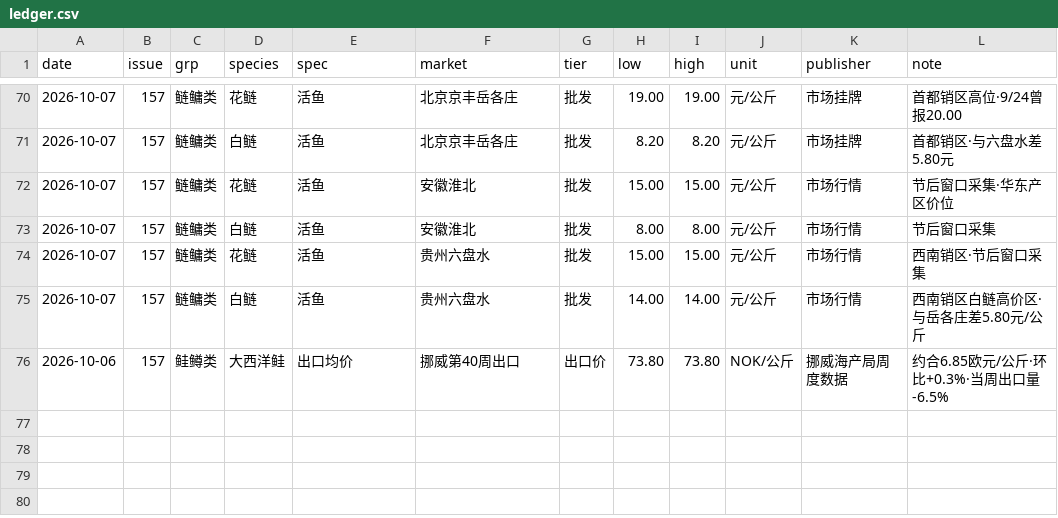
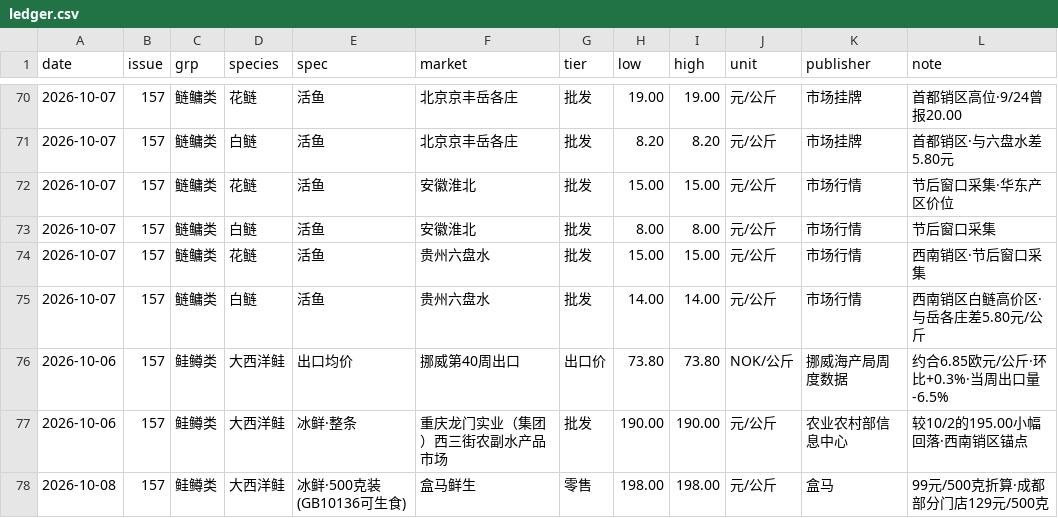
Before and after one commit to arthur202305/shangda-ras-daily, a CSV file: ledger/ledger.csv, drawn as a sheet; only a part is shown, gaps mark what is left out.

```diff
--- a/ledger/ledger.csv
+++ b/ledger/ledger.csv
@@ -76 +76,3 @@
 2026-10-06,157,鲑鳟类,大西洋鲑,出口均价,挪威第40周出口,出口价,73.80,73.80,NOK/公斤,挪威海产局周度数据,约合6.85欧元/公斤·环比+0.3%·当周出口量-6.5%
+2026-10-06,157,鲑鳟类,大西洋鲑,冰鲜·整条,重庆龙门实业（集团）西三街农副水产品市场,批发,190.00,190.00,元/公斤,农业农村部信息中心,较10/2的195.00小幅回落·西南销区锚点
+2026-10-08,157,鲑鳟类,大西洋鲑,冰鲜·500克装(GB10136可生食),盒马鲜生,零售,198.00,198.00,元/公斤,盒马,99元/500克折算·成都部分门店129元/500克
```
Also changed, not shown: 3 other files.
